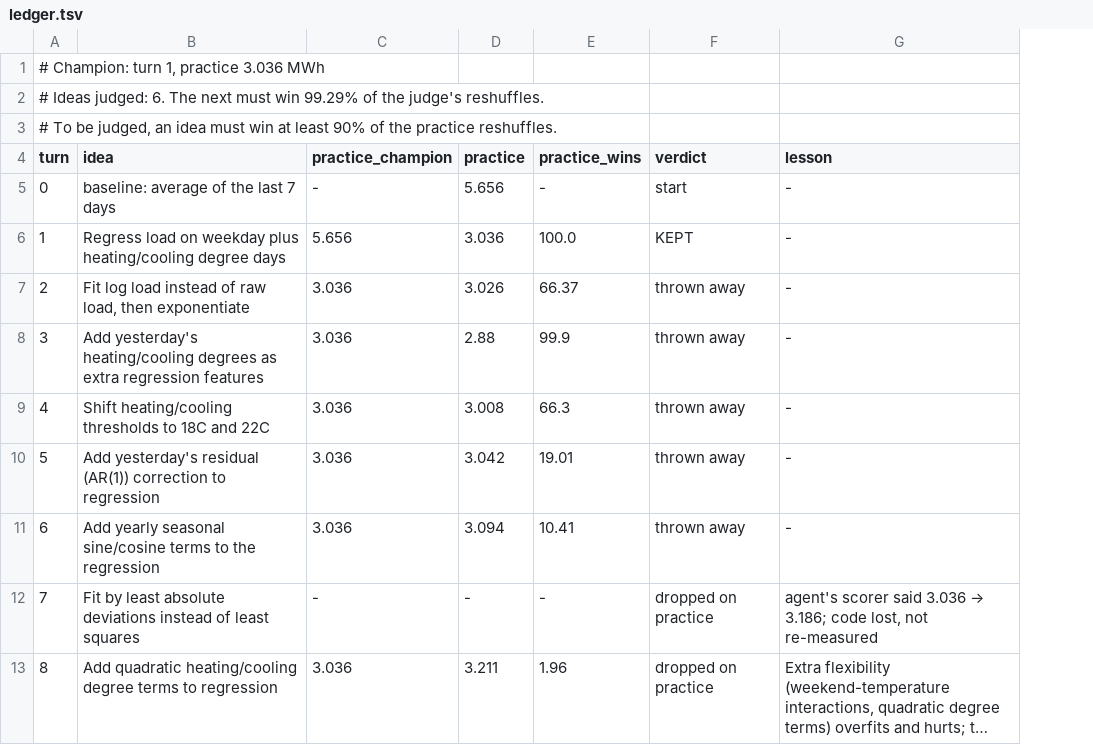
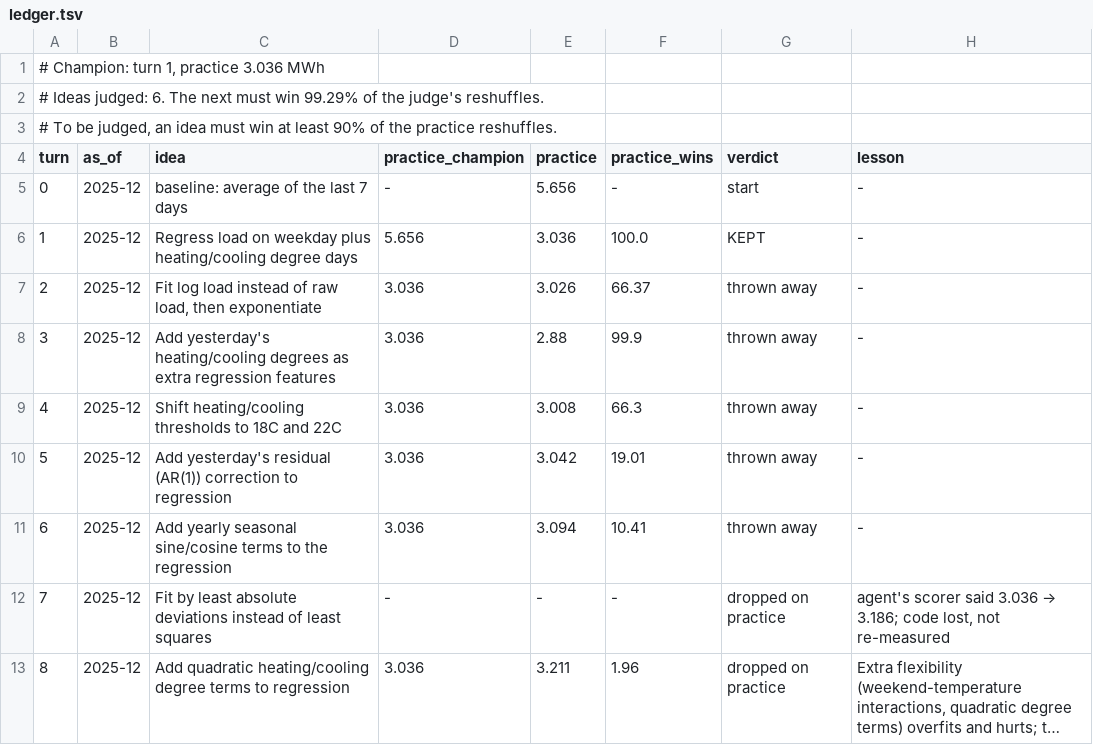
Before and after one commit to hankehly/toy-autoresearch, a TSV file: lab/ledger.tsv, drawn as a sheet; long unchanged cells end in …; the diff names each change by its address in the sheet, - before the commit and + after, or states it on an @@ line.

```diff
--- a/lab/ledger.tsv
+++ b/lab/ledger.tsv
+column B (as_of), rows 5-13: all 2025-12
```
Also changed, not shown: ledger.tsv, 10 other files.
